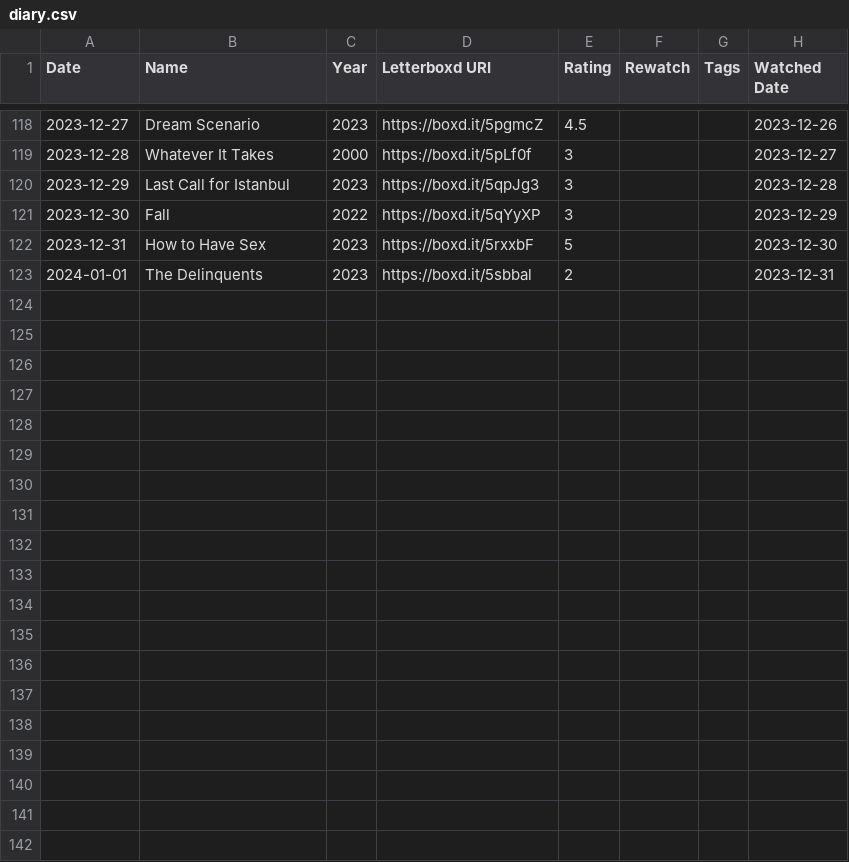
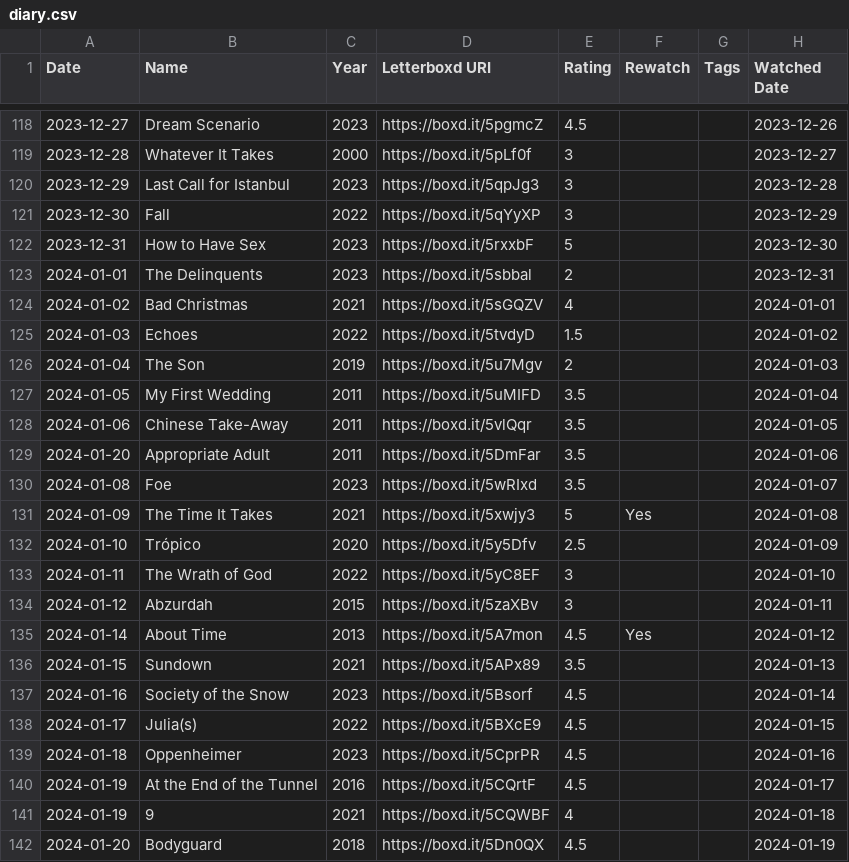
Before and after one commit to AgosVenezia/Letterboxd-aguitov, a CSV file: diary.csv, drawn as a sheet; only a part is shown, gaps mark what is left out; the diff covers the shown part only; the diff names each change by its address in the sheet, - before the commit and + after, or states it on an @@ line.

```diff
--- a/diary.csv
+++ b/diary.csv
+row 124: 2024-01-02 | Bad Christmas | 2021 | https://boxd.it/5sGQZV | 4 |  |  | 2024-01-01
+row 125: 2024-01-03 | Echoes | 2022 | https://boxd.it/5tvdyD | 1.5 |  |  | 2024-01-02
+row 126: 2024-01-04 | The Son | 2019 | https://boxd.it/5u7Mgv | 2 |  |  | 2024-01-03
+row 127: 2024-01-05 | My First Wedding | 2011 | https://boxd.it/5uMIFD | 3.5 |  |  | 2024-01-04
+row 128: 2024-01-06 | Chinese Take-Away | 2011 | https://boxd.it/5vlQqr | 3.5 |  |  | 2024-01-05
+row 129: 2024-01-20 | Appropriate Adult | 2011 | https://boxd.it/5DmFar | 3.5 |  |  | 2024-01-06
+row 130: 2024-01-08 | Foe | 2023 | https://boxd.it/5wRIxd | 3.5 |  |  | 2024-01-07
+row 131: 2024-01-09 | The Time It Takes | 2021 | https://boxd.it/5xwjy3 | 5 | Yes |  | 2024-01-08
+row 132: 2024-01-10 | Trópico | 2020 | https://boxd.it/5y5Dfv | 2.5 |  |  | 2024-01-09
+row 133: 2024-01-11 | The Wrath of God | 2022 | https://boxd.it/5yC8EF | 3 |  |  | 2024-01-10
+row 134: 2024-01-12 | Abzurdah | 2015 | https://boxd.it/5zaXBv | 3 |  |  | 2024-01-11
+row 135: 2024-01-14 | About Time | 2013 | https://boxd.it/5A7mon | 4.5 | Yes |  | 2024-01-12
+row 136: 2024-01-15 | Sundown | 2021 | https://boxd.it/5APx89 | 3.5 |  |  | 2024-01-13
+row 137: 2024-01-16 | Society of the Snow | 2023 | https://boxd.it/5Bsorf | 4.5 |  |  | 2024-01-14
+row 138: 2024-01-17 | Julia(s) | 2022 | https://boxd.it/5BXcE9 | 4.5 |  |  | 2024-01-15
+row 139: 2024-01-18 | Oppenheimer | 2023 | https://boxd.it/5CprPR | 4.5 |  |  | 2024-01-16
+row 140: 2024-01-19 | At the End of the Tunnel | 2016 | https://boxd.it/5CQrtF | 4.5 |  |  | 2024-01-17
+row 141: 2024-01-19 | 9 | 2021 | https://boxd.it/5CQWBF | 4 |  |  | 2024-01-18
+row 142: 2024-01-20 | Bodyguard | 2018 | https://boxd.it/5Dn0QX | 4.5 |  |  | 2024-01-19
```
Also changed, not shown: 12 added rows elsewhere in this file, likes/films.csv, likes/lists.csv, 11 other files.
